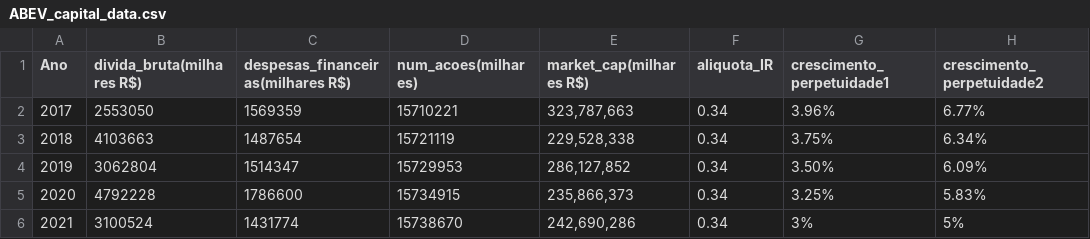
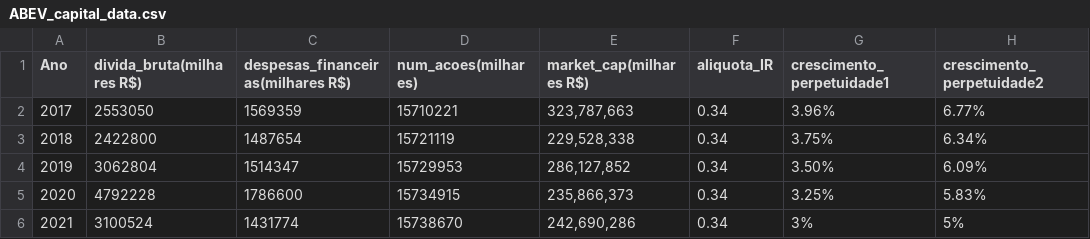
Before and after one commit to pedrogama/ValuationABEV3, a CSV file: ABEV_capital_data.csv, drawn as a sheet.

Commit message:
Update ABEV_capital_data.csv

```diff
--- a/ABEV_capital_data.csv
+++ b/ABEV_capital_data.csv
@@ -2,3 +2,3 @@ Ano;divida_bruta(milhares R$);despesas_financeiras(milhares R$);num_acoes(milhar
 2017;2553050;1569359;15710221;323,787,663;0.34;3.96%;6.77%
-2018;4103663;1487654;15721119;229,528,338;0.34;3.75%;6.34%
+2018;2422800;1487654;15721119;229,528,338;0.34;3.75%;6.34%
 2019;3062804;1514347;15729953;286,127,852;0.34;3.50%;6.09%
```
